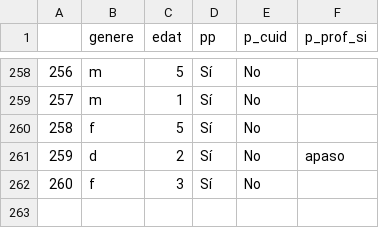
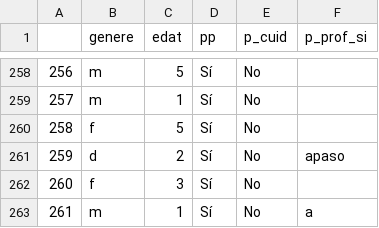
Before and after one commit to Chaotique/coactuem_streamlit, a CSV file: answers_basic_sociodem.csv, drawn as a sheet; only a part is shown, gaps mark what is left out; the diff names each change by its address in the sheet, - before the commit and + after, or states it on an @@ line.

Commit message:
updated data

```diff
--- a/answers_basic_sociodem.csv
+++ b/answers_basic_sociodem.csv
+row 263: 261 | m | 1 | Sí | No | a
```
Also changed, not shown: area_code_sociodem.csv.
